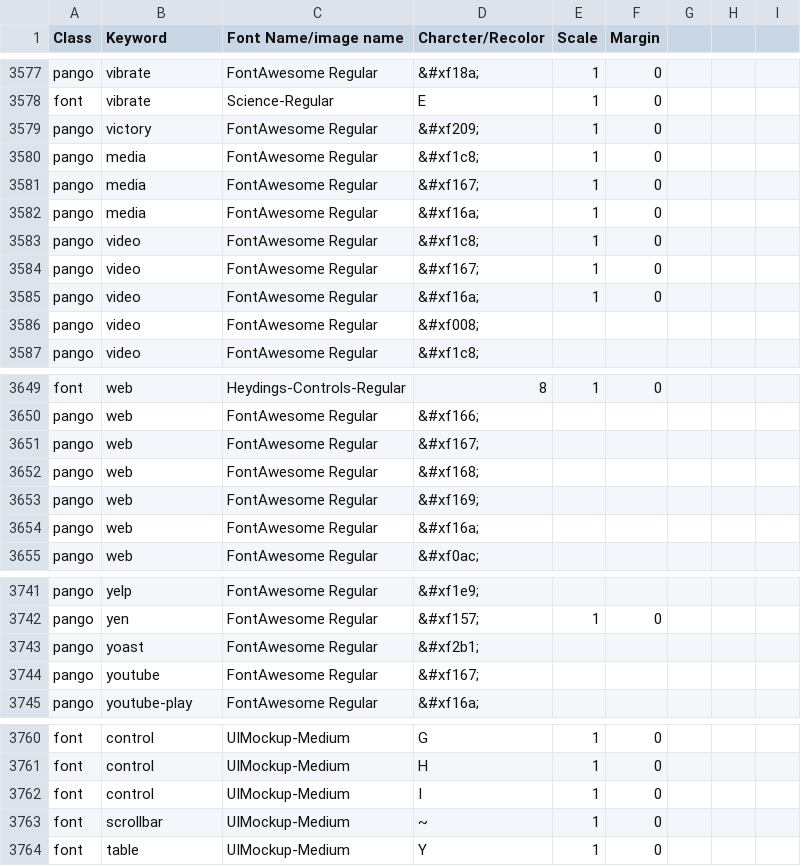
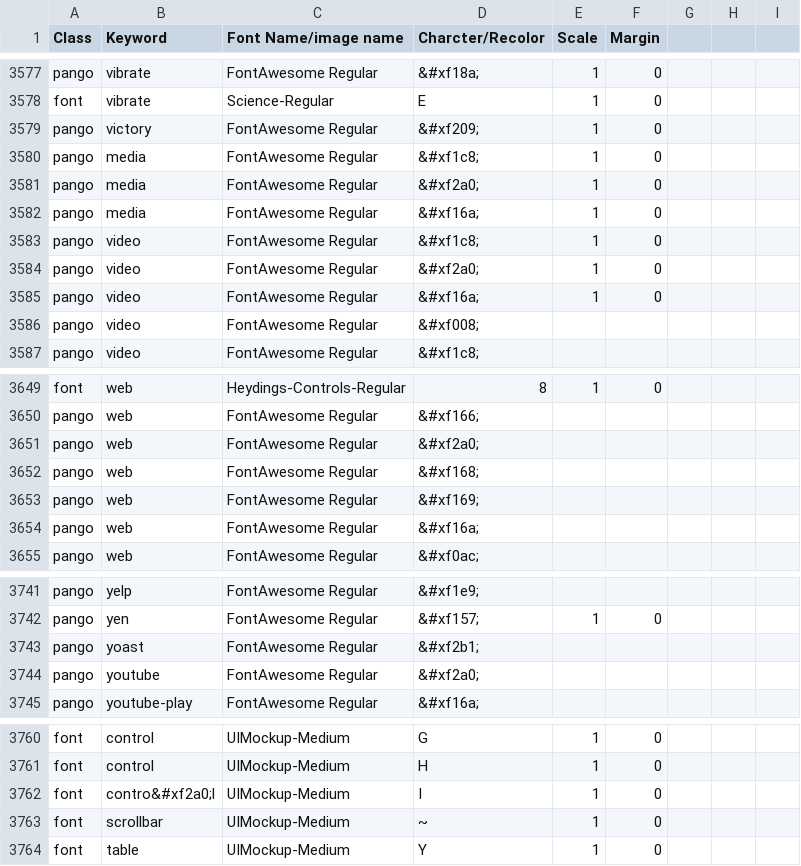
Before and after one commit to aditya-agarkar/snapmagick, a CSV file: MetaData/objects - Sheet1.csv, drawn as a sheet; only a part is shown, gaps mark what is left out.

Commit message:
changed metadata

```diff
--- a/MetaData/objects - Sheet1.csv
+++ b/MetaData/objects - Sheet1.csv
@@ -3580,6 +3580,6 @@ pango,victory,FontAwesome Regular,&#xf209;,1,0,,,
 pango,media,FontAwesome Regular,&#xf1c8;,1,0,,,
-pango,media,FontAwesome Regular,&#xf167;,1,0,,,
+pango,media,FontAwesome Regular,&#xf2a0;,1,0,,,
 pango,media,FontAwesome Regular,&#xf16a;,1,0,,,
 pango,video,FontAwesome Regular,&#xf1c8;,1,0,,,
-pango,video,FontAwesome Regular,&#xf167;,1,0,,,
+pango,video,FontAwesome Regular,&#xf2a0;,1,0,,,
 pango,video,FontAwesome Regular,&#xf16a;,1,0,,,
@@ -3650,3 +3650,3 @@ font,web,Heydings-Controls-Regular,8,1,0,,,
 pango,web,FontAwesome Regular,&#xf166;,,,,,
-pango,web,FontAwesome Regular,&#xf167;,,,,,
+pango,web,FontAwesome Regular,&#xf2a0;,,,,,
 pango,web,FontAwesome Regular,&#xf168;,,,,,
@@ -3743,3 +3743,3 @@ pango,yen,FontAwesome Regular,&#xf157;,1,0,,,
 pango,yoast,FontAwesome Regular,&#xf2b1;,,,,,
-pango,youtube,FontAwesome Regular,&#xf167;,,,,,
+pango,youtube,FontAwesome Regular,&#xf2a0;,,,,,
 pango,youtube-play,FontAwesome Regular,&#xf16a;,,,,,
@@ -3761,3 +3761,3 @@ font,control,UIMockup-Medium,G,1,0,,,
 font,control,UIMockup-Medium,H,1,0,,,
-font,control,UIMockup-Medium,I,1,0,,,
+font,contro&#xf2a0;l,UIMockup-Medium,I,1,0,,,
 font,scrollbar,UIMockup-Medium,~,1,0,,,
```
